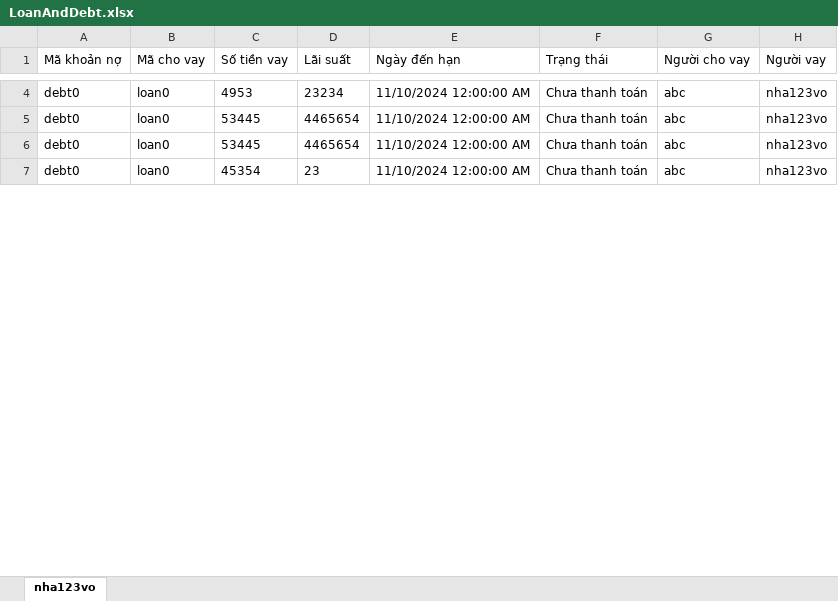
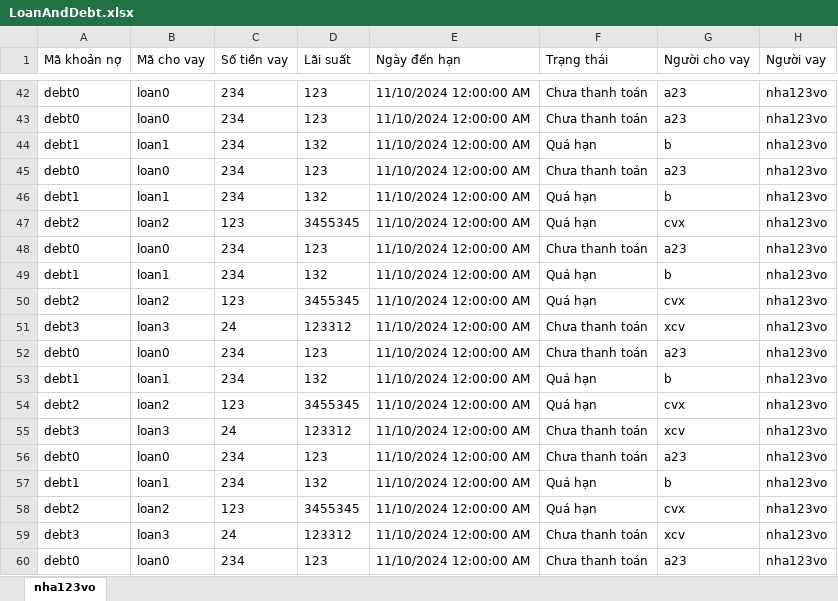
Before and after one commit to PhucX/OOP-Project, an Excel workbook: QuanLyChiTieu/Data/nha123vo/LoanAndDebt.xlsx, sheet nha123vo, drawn as a sheet; only a part is shown, gaps mark what is left out; values as stored, in another font and other column widths than the file's, no borders; addresses are those after the commit; the diff covers the shown part only; the diff names each change by its address in the sheet, - before the commit and + after, or states it on an @@ line.

```diff
--- a/QuanLyChiTieu/Data/nha123vo/LoanAndDebt.xlsx (sheet nha123vo)
+++ b/QuanLyChiTieu/Data/nha123vo/LoanAndDebt.xlsx (sheet nha123vo)
-C42 (Số tiền vay): 4953
+C42 (Số tiền vay): 234
-D42 (Lãi suất): 23234
+D42 (Lãi suất): 123
-G42:G43 (Người cho vay): abc
+G42:G43 (Người cho vay): a23
-C43 (Số tiền vay): 53445
+C43 (Số tiền vay): 234
-D43 (Lãi suất): 4465654
+D43 (Lãi suất): 123
+row 44: debt1 | loan1 | 234 | 132 | 11/10/2024 12:00:00 AM | Quá hạn | b | nha123vo
-C45 (Số tiền vay): 53445
+C45 (Số tiền vay): 234
-D45 (Lãi suất): 4465654
+D45 (Lãi suất): 123
-G45 (Người cho vay): abc
+G45 (Người cho vay): a23
+row 46: debt1 | loan1 | 234 | 132 | 11/10/2024 12:00:00 AM | Quá hạn | b | nha123vo
+row 47: debt2 | loan2 | 123 | 3455345 | 11/10/2024 12:00:00 AM | Quá hạn | cvx | nha123vo
-C48 (Số tiền vay): 45354
+C48 (Số tiền vay): 234
-D48 (Lãi suất): 23
+D48 (Lãi suất): 123
-G48 (Người cho vay): abc
+G48 (Người cho vay): a23
+row 49: debt1 | loan1 | 234 | 132 | 11/10/2024 12:00:00 AM | Quá hạn | b | nha123vo
+row 50: debt2 | loan2 | 123 | 3455345 | 11/10/2024 12:00:00 AM | Quá hạn | cvx | nha123vo
+row 51: debt3 | loan3 | 24 | 123312 | 11/10/2024 12:00:00 AM | Chưa thanh toán | xcv | nha123vo
+row 52: debt0 | loan0 | 234 | 123 | 11/10/2024 12:00:00 AM | Chưa thanh toán | a23 | nha123vo
+row 53: debt1 | loan1 | 234 | 132 | 11/10/2024 12:00:00 AM | Quá hạn | b | nha123vo
+row 54: debt2 | loan2 | 123 | 3455345 | 11/10/2024 12:00:00 AM | Quá hạn | cvx | nha123vo
+row 55: debt3 | loan3 | 24 | 123312 | 11/10/2024 12:00:00 AM | Chưa thanh toán | xcv | nha123vo
+row 56: debt0 | loan0 | 234 | 123 | 11/10/2024 12:00:00 AM | Chưa thanh toán | a23 | nha123vo
+row 57: debt1 | loan1 | 234 | 132 | 11/10/2024 12:00:00 AM | Quá hạn | b | nha123vo
+row 58: debt2 | loan2 | 123 | 3455345 | 11/10/2024 12:00:00 AM | Quá hạn | cvx | nha123vo
+row 59: debt3 | loan3 | 24 | 123312 | 11/10/2024 12:00:00 AM | Chưa thanh toán | xcv | nha123vo
+row 60: debt0 | loan0 | 234 | 123 | 11/10/2024 12:00:00 AM | Chưa thanh toán | a23 | nha123vo
```
Also changed, not shown: 54 added rows and 24 edited cells elsewhere in this sheet, QuanLyChiTieu/Data/Account.xlsx, QuanLyChiTieu/Data/kikaho/Accounts.xlsx, 16 other files.
